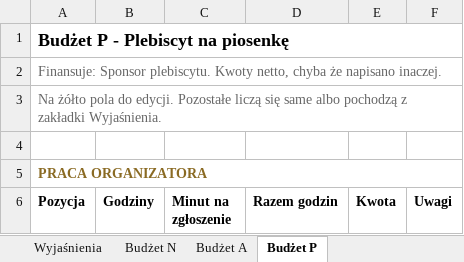
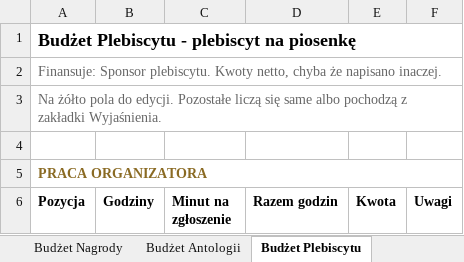
Before and after one commit to kolbinski/konstela, an Excel workbook: budzet-edycji-pierwszej.xlsx, sheet Budżet Plebiscytu, drawn as a sheet; only a part is shown; values as stored, in another font and other column widths than the file's, no borders; the diff names each change by its address in the sheet, - before the commit and + after, or states it on an @@ line.

```diff
--- a/budzet-edycji-pierwszej.xlsx (sheet Budżet Plebiscytu)
+++ b/budzet-edycji-pierwszej.xlsx (sheet Budżet Plebiscytu)
-sheet tab: Budżet N
+sheet tab: Budżet Nagrody
-sheet tab: Budżet A
+sheet tab: Budżet Antologii
-sheet tab: Budżet P
+sheet tab: Budżet Plebiscytu
-A1 (Pozycja): Budżet P - Plebiscyt na piosenkę
+A1 (Pozycja): Budżet Plebiscytu - plebiscyt na piosenkę
```
Also changed, not shown: sheet Wyjaśnienia, sheet Budżet Nagrody, sheet Budżet Antologii, other sheet tabs, formulas that keep their value, 8 other files.
